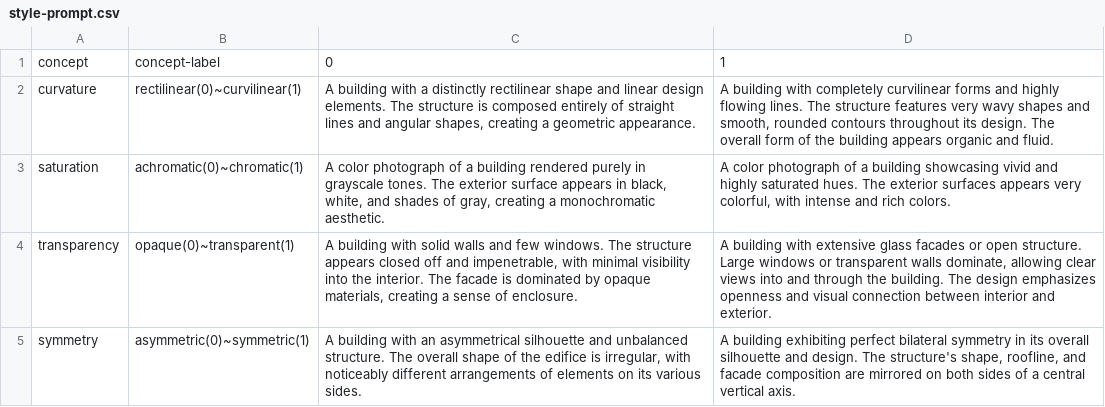
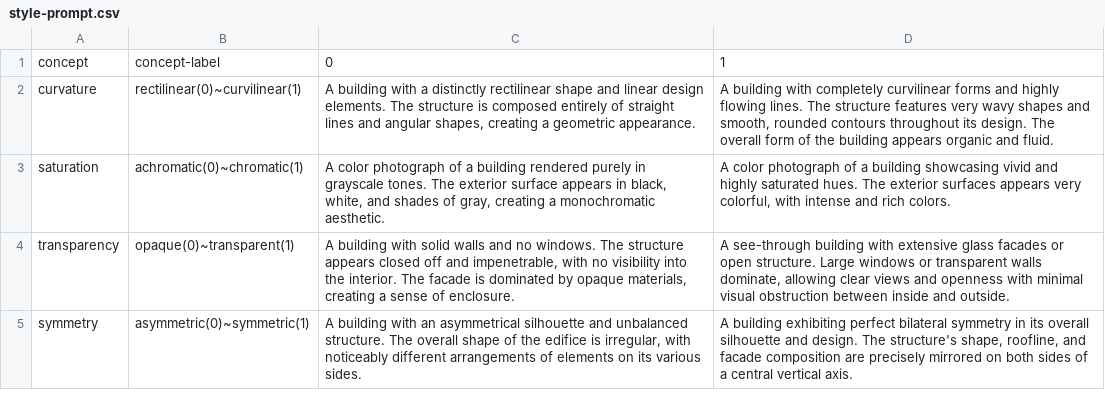
Before and after one commit to lucyoo0901/Architectural-style, a CSV file: style-prompt.csv, drawn as a sheet.

Commit message:
Add files via upload

```diff
--- a/style-prompt.csv
+++ b/style-prompt.csv
@@ -3,3 +3,3 @@ curvature,rectilinear(0)~curvilinear(1),"A building with a distinctly rectilinea
 saturation,achromatic(0)~chromatic(1),"A color photograph of a building rendered purely in grayscale tones. The exterior surface appears in black, white, and shades of gray, creating a monochromatic aesthetic.","A color photograph of a building showcasing vivid and highly saturated hues. The exterior surfaces appears very colorful, with intense and rich colors. "
-transparency,opaque(0)~transparent(1),"A building with solid walls and few windows. The structure appears closed off and impenetrable, with minimal visibility into the interior. The facade is dominated by opaque materials, creating a sense of enclosure.","A building with extensive glass facades or open structure. Large windows or transparent walls dominate, allowing clear views into and through the building. The design emphasizes openness and visual connection between interior and exterior."
-symmetry,asymmetric(0)~symmetric(1),"A building with an asymmetrical silhouette and unbalanced structure. The overall shape of the edifice is irregular, with noticeably different arrangements of elements on its various sides.","A building exhibiting perfect bilateral symmetry in its overall silhouette and design. The structure's shape, roofline, and facade composition are mirrored on both sides of a central vertical axis."
+transparency,opaque(0)~transparent(1),"A building with solid walls and no windows. The structure appears closed off and impenetrable, with no visibility into the interior. The facade is dominated by opaque materials, creating a sense of enclosure.","A see-through building with extensive glass facades or open structure. Large windows or transparent walls dominate, allowing clear views and openness with minimal visual obstruction between inside and outside."
+symmetry,asymmetric(0)~symmetric(1),"A building with an asymmetrical silhouette and unbalanced structure. The overall shape of the edifice is irregular, with noticeably different arrangements of elements on its various sides.","A building exhibiting perfect bilateral symmetry in its overall silhouette and design. The structure's shape, roofline, and facade composition are precisely mirrored on both sides of a central vertical axis."
```
